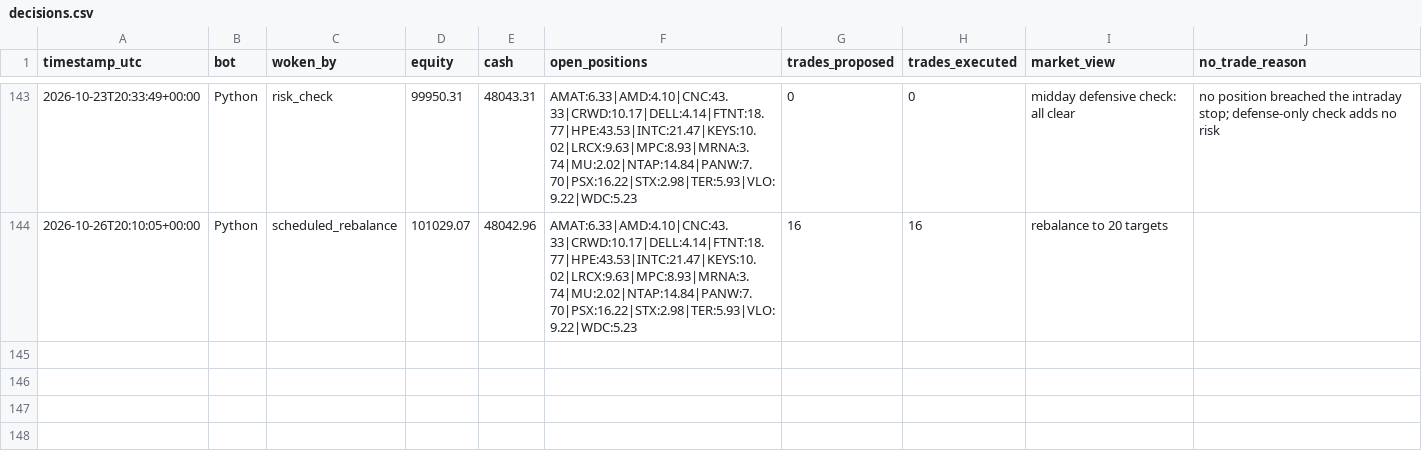
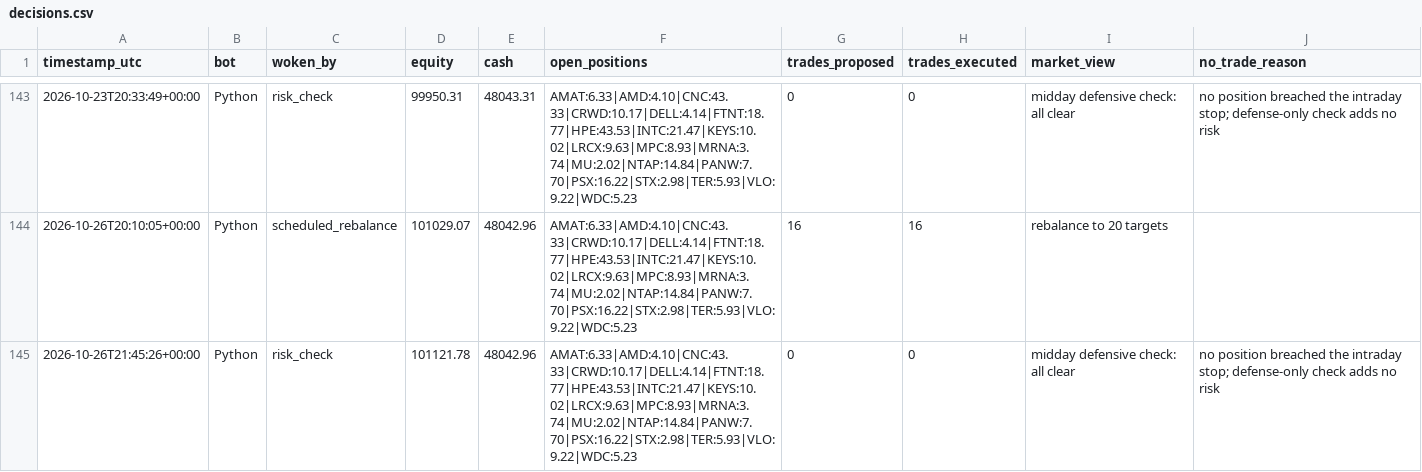
Before and after one commit to HunterGilroy/quant-research-platform, a CSV file: quant-platform/output/decisions.csv, drawn as a sheet; only a part is shown, gaps mark what is left out; the diff names each change by its address in the sheet, - before the commit and + after, or states it on an @@ line.

Commit message:
risk check 2026-10-26

```diff
--- a/quant-platform/output/decisions.csv
+++ b/quant-platform/output/decisions.csv
+row 145: 2026-10-26T21:45:26+00:00 | Python | risk_check | 101121.78 | 48042.96 | AMAT:6.33|AMD:4.10|CNC:43.33|CRWD:10.17|DELL:4.14|FTNT:18.77|HPE:43.53|INTC:21.47|KEYS:10.02|LRCX:9.63|MPC:8.93|MRNA:3.74|MU:2.02|NTAP:14.84|PANW:7.70|PSX:16.22|STX:2.98|TER:5.93|VLO:9.22|WDC:5.23 | 0 | 0 | midday defensive check: all clear | no position breached the intraday stop; defense-only check adds no risk
```
Also changed, not shown: 1 other file.
